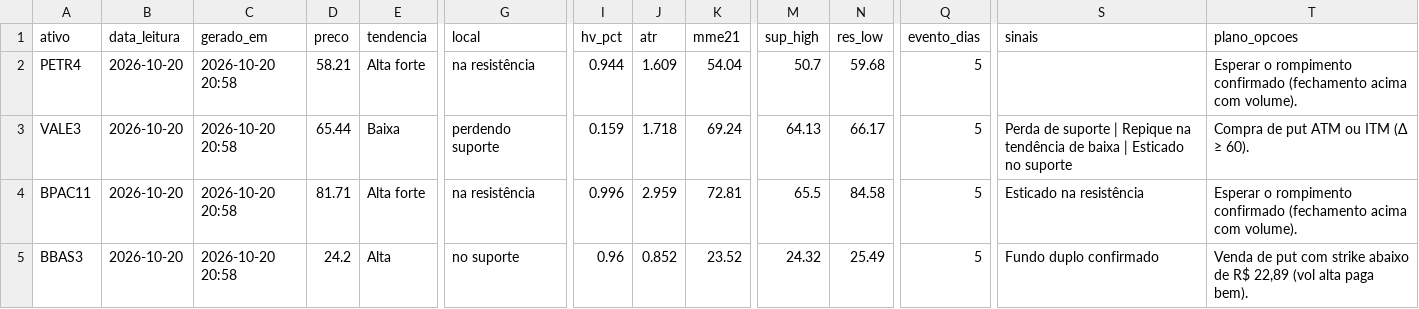
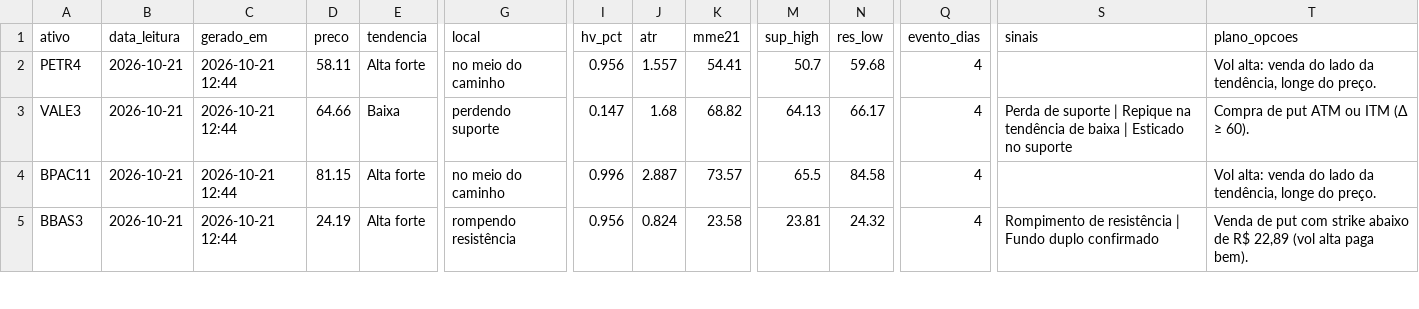
Before and after one commit to DCS1986/PAINEL-ARBITRAGEM, a CSV file: radar_tecnico/radar/leituras.csv, drawn as a sheet; only a part is shown, gaps mark what is left out; the diff covers the shown part only; the diff names each change by its address in the sheet, - before the commit and + after, or states it on an @@ line.

Commit message:
Radar: leituras 2026-10-21

```diff
--- a/radar_tecnico/radar/leituras.csv
+++ b/radar_tecnico/radar/leituras.csv
-B2:B5 (data_leitura): 2026-10-20
+B2:B5 (data_leitura): 2026-10-21
-C2:C5 (gerado_em): 2026-10-20 20:58
+C2:C5 (gerado_em): 2026-10-21 12:44
-D2 (preco): 58.21
+D2 (preco): 58.11
-G2 (local): na resistência
+G2 (local): no meio do caminho
-I2 (hv_pct): 0.944
+I2 (hv_pct): 0.956
-J2 (atr): 1.609
+J2 (atr): 1.557
-K2 (mme21): 54.04
+K2 (mme21): 54.41
-Q2:Q5 (evento_dias): 5
+Q2:Q5 (evento_dias): 4
-T2 (plano_opcoes): Esperar o rompimento confirmado (fechamento acima com volume).
+T2 (plano_opcoes): Vol alta: venda do lado da tendência, longe do preço.
-D3 (preco): 65.44
+D3 (preco): 64.66
-I3 (hv_pct): 0.159
+I3 (hv_pct): 0.147
-J3 (atr): 1.718
+J3 (atr): 1.68
-K3 (mme21): 69.24
+K3 (mme21): 68.82
-D4 (preco): 81.71
+D4 (preco): 81.15
-G4 (local): na resistência
+G4 (local): no meio do caminho
-J4 (atr): 2.959
+J4 (atr): 2.887
-K4 (mme21): 72.81
+K4 (mme21): 73.57
-S4 (sinais): Esticado na resistência
+S4 (sinais): (empty)
-T4 (plano_opcoes): Esperar o rompimento confirmado (fechamento acima com volume).
+T4 (plano_opcoes): Vol alta: venda do lado da tendência, longe do preço.
-D5 (preco): 24.2
+D5 (preco): 24.19
-E5 (tendencia): Alta
+E5 (tendencia): Alta forte
-G5 (local): no suporte
+G5 (local): rompendo resistência
-I5 (hv_pct): 0.96
+I5 (hv_pct): 0.956
-J5 (atr): 0.852
+J5 (atr): 0.824
-K5 (mme21): 23.52
+K5 (mme21): 23.58
-M5 (sup_high): 24.32
+M5 (sup_high): 23.81
-N5 (res_low): 25.49
+N5 (res_low): 24.32
-S5 (sinais): Fundo duplo confirmado
+S5 (sinais): Rompimento de resistência | Fundo duplo confirmado
```
Also changed, not shown: 102 edited cells elsewhere in this file, radar_tecnico/radar/sugestoes.csv.
